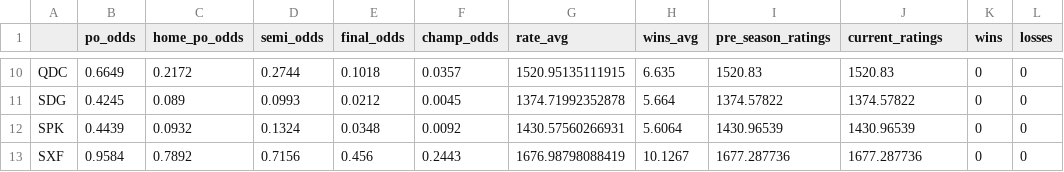
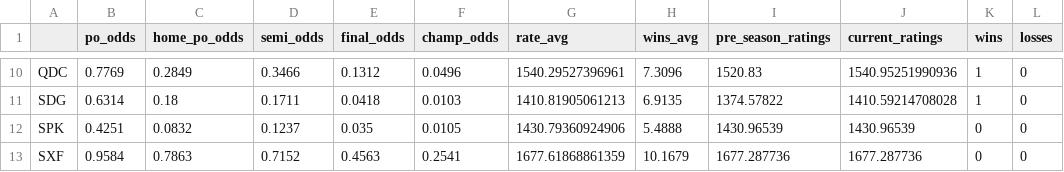
Before and after one commit to ajreinhard/IFL, a CSV file: sim results.csv, drawn as a sheet; only a part is shown, gaps mark what is left out; the diff covers the shown part only.

```diff
--- a/sim results.csv
+++ b/sim results.csv
@@ -10,4 +10,4 @@
-"QDC",0.6649,0.2172,0.2744,0.1018,0.0357,1520.95135111915,6.635,1520.83,1520.83,0,0
-"SDG",0.4245,0.089,0.0993,0.0212,0.0045,1374.71992352878,5.664,1374.57822,1374.57822,0,0
-"SPK",0.4439,0.0932,0.1324,0.0348,0.0092,1430.57560266931,5.6064,1430.96539,1430.96539,0,0
-"SXF",0.9584,0.7892,0.7156,0.456,0.2443,1676.98798088419,10.1267,1677.287736,1677.287736,0,0
+"QDC",0.7769,0.2849,0.3466,0.1312,0.0496,1540.29527396961,7.3096,1520.83,1540.95251990936,1,0
+"SDG",0.6314,0.18,0.1711,0.0418,0.0103,1410.81905061213,6.9135,1374.57822,1410.59214708028,1,0
+"SPK",0.4251,0.0832,0.1237,0.035,0.0105,1430.79360924906,5.4888,1430.96539,1430.96539,0,0
+"SXF",0.9584,0.7863,0.7152,0.4563,0.2541,1677.61868861359,10.1679,1677.287736,1677.287736,0,0
```
Also changed, not shown: 67 edited cells elsewhere in this file, sched.csv, 3 other files.
